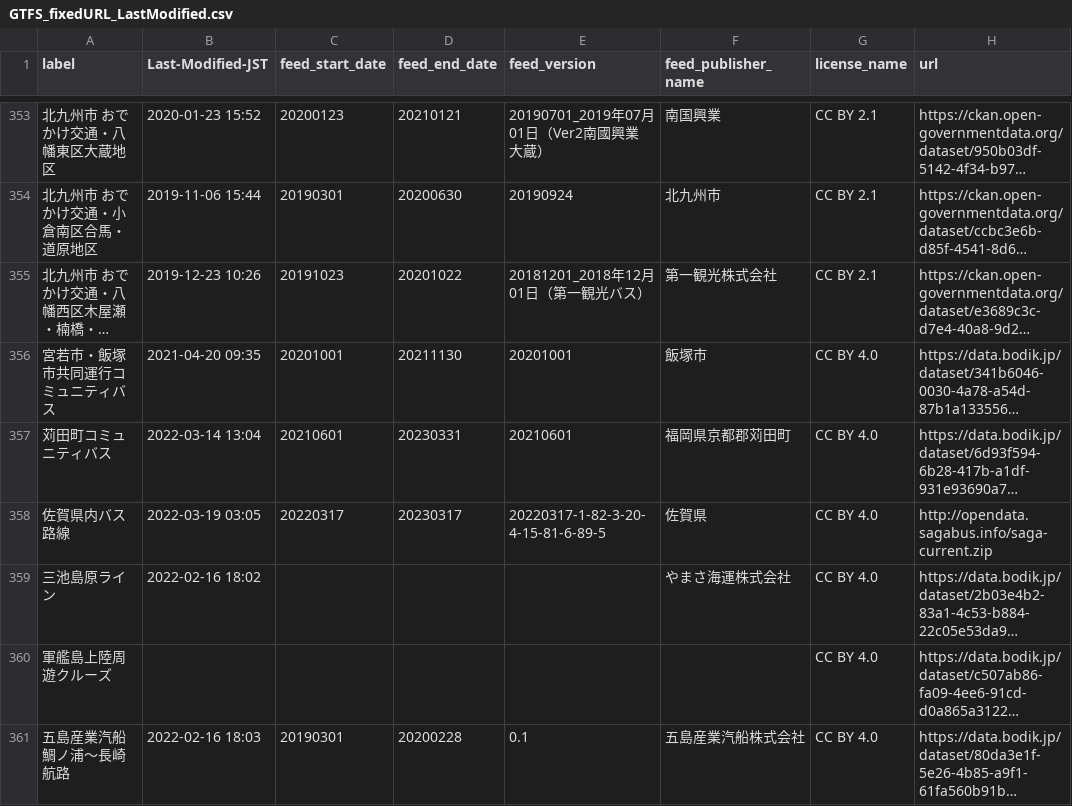
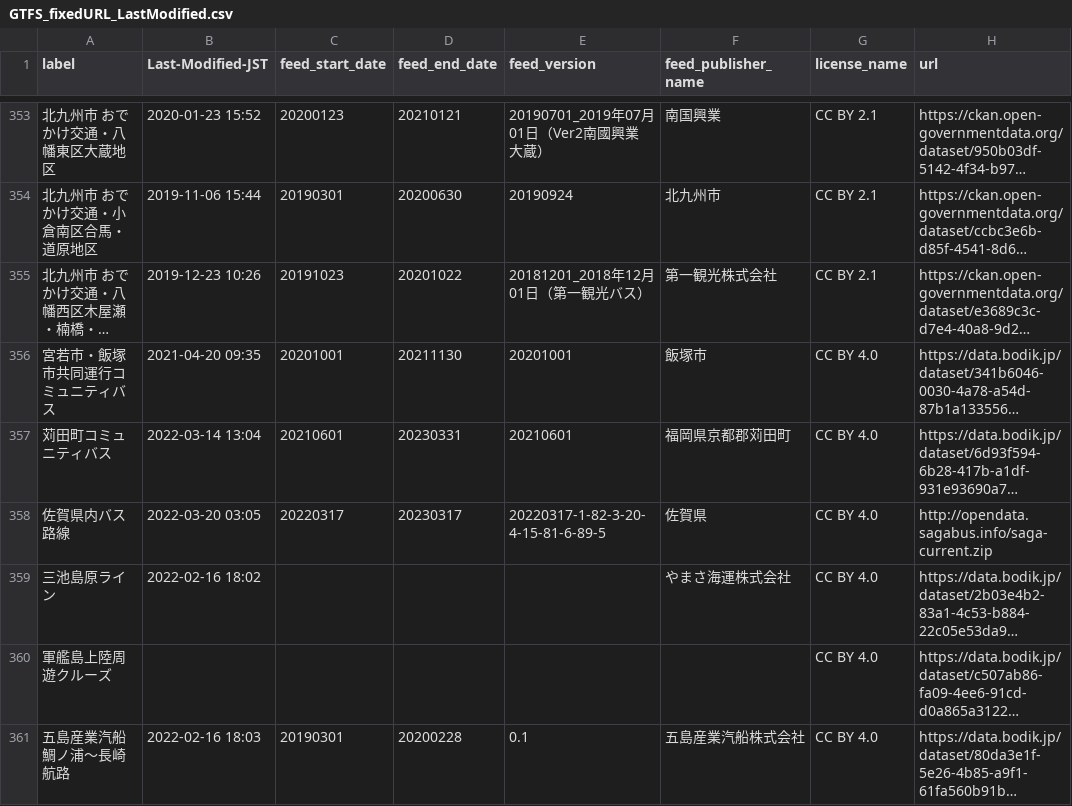
Before and after one commit to tshimada291/gtfs-jp-list-datecheck, a CSV file: GTFS_fixedURL_LastModified.csv, drawn as a sheet; only a part is shown, gaps mark what is left out; long unchanged cells end in …; the diff covers the shown part only; the diff names each change by its address in the sheet, - before the commit and + after, or states it on an @@ line.

```diff
--- a/GTFS_fixedURL_LastModified.csv
+++ b/GTFS_fixedURL_LastModified.csv
-B358 (Last-Modified-JST): 2022-03-19 03:05
+B358 (Last-Modified-JST): 2022-03-20 03:05
```
Also changed, not shown: 56 edited cells elsewhere in this file.
